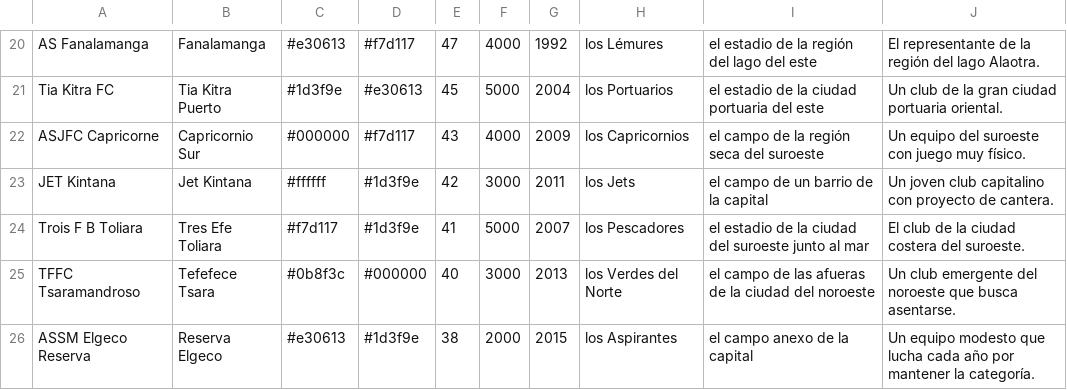
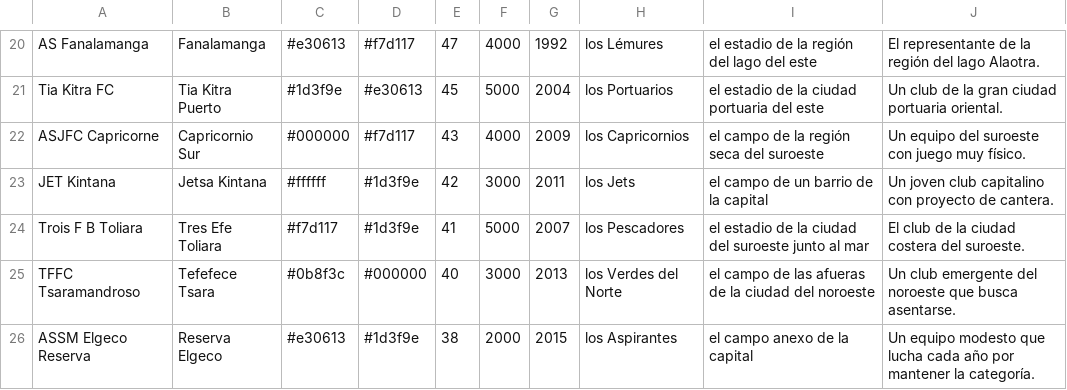
Before and after one commit to thekion11/Dinastia, a CSV file: herramientas/paises/MAD.csv, drawn as a sheet; only a part is shown, gaps mark what is left out.

```diff
--- a/herramientas/paises/MAD.csv
+++ b/herramientas/paises/MAD.csv
@@ -22,3 +22,3 @@ Tia Kitra FC;Tia Kitra Puerto;#1d3f9e;#e30613;45;5000;2004;los Portuarios;el est
 ASJFC Capricorne;Capricornio Sur;#000000;#f7d117;43;4000;2009;los Capricornios;el campo de la región seca del suroeste;Un equipo del suroeste con juego muy físico.
-JET Kintana;Jet Kintana;#ffffff;#1d3f9e;42;3000;2011;los Jets;el campo de un barrio de la capital;Un joven club capitalino con proyecto de cantera.
+JET Kintana;Jetsa Kintana;#ffffff;#1d3f9e;42;3000;2011;los Jets;el campo de un barrio de la capital;Un joven club capitalino con proyecto de cantera.
 Trois F B Toliara;Tres Efe Toliara;#f7d117;#1d3f9e;41;5000;2007;los Pescadores;el estadio de la ciudad del suroeste junto al mar;El club de la ciudad costera del suroeste.
```
Also changed, not shown: herramientas/paises/BEN.csv, herramientas/paises/MLT.csv, 26 other files.
